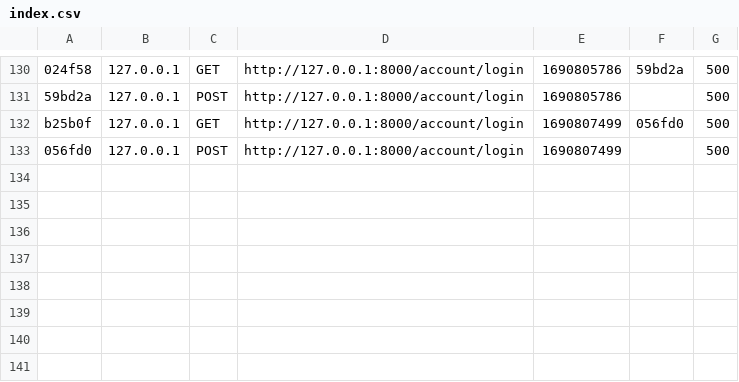
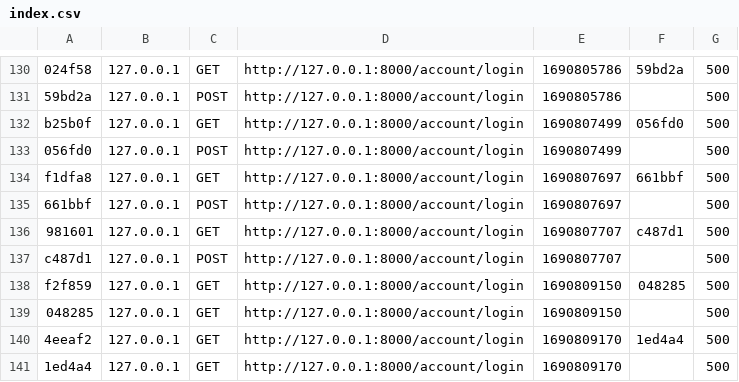
Before and after one commit to seb-mora/fil_rouge_symfo, a CSV file: var/cache/dev/profiler/index.csv, drawn as a sheet; only a part is shown, gaps mark what is left out.

```diff
--- a/var/cache/dev/profiler/index.csv
+++ b/var/cache/dev/profiler/index.csv
@@ -133 +133,9 @@ b25b0f,127.0.0.1,GET,http://127.0.0.1:8000/account/login,1690807499,056fd0,500
 056fd0,127.0.0.1,POST,http://127.0.0.1:8000/account/login,1690807499,,500
+f1dfa8,127.0.0.1,GET,http://127.0.0.1:8000/account/login,1690807697,661bbf,500
+661bbf,127.0.0.1,POST,http://127.0.0.1:8000/account/login,1690807697,,500
+981601,127.0.0.1,GET,http://127.0.0.1:8000/account/login,1690807707,c487d1,500
+c487d1,127.0.0.1,POST,http://127.0.0.1:8000/account/login,1690807707,,500
+f2f859,127.0.0.1,GET,http://127.0.0.1:8000/account/login,1690809150,048285,500
+048285,127.0.0.1,GET,http://127.0.0.1:8000/account/login,1690809150,,500
+4eeaf2,127.0.0.1,GET,http://127.0.0.1:8000/account/login,1690809170,1ed4a4,500
+1ed4a4,127.0.0.1,GET,http://127.0.0.1:8000/account/login,1690809170,,500
```
Also changed, not shown: 10 other files.
